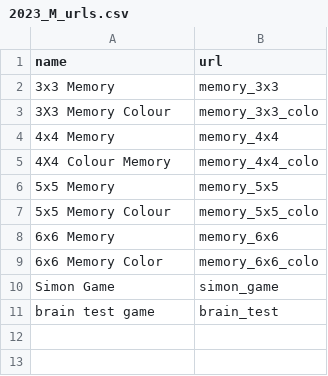
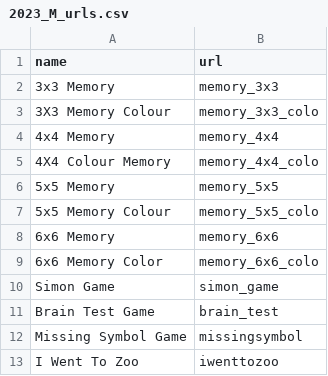
Before and after one commit to ZBSTPlus/NextGen, a CSV file: _data/2023_M_urls.csv, drawn as a sheet.

Commit message:
Added missing symbol and i went to zoo game.

```diff
--- a/_data/2023_M_urls.csv
+++ b/_data/2023_M_urls.csv
@@ -10,2 +10,4 @@ name,url
 Simon Game,simon_game
-brain test game,brain_test
+Brain Test Game,brain_test
+Missing Symbol Game,missingsymbol
+I Went To Zoo,iwenttozoo
```
Also changed, not shown: 3 other files.
